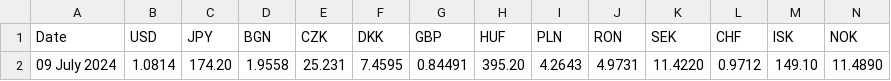
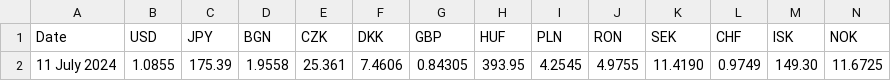
Before and after one commit to alexprengere/currencyconverter, a CSV file: currency_converter/eurofxref.csv, drawn as a sheet; only a part is shown; removed rows and columns are numbered as before the commit, all else as after; rows hold the shown columns only; the diff names each change by its address in the sheet, - before the commit and + after, or states it on an @@ line.

Commit message:
Update data

```diff
--- a/currency_converter/eurofxref.csv
+++ b/currency_converter/eurofxref.csv
-row 2: 09 July 2024 | 1.0814 | 174.20 | 1.9558 | 25.231 | 7.4595 | 0.84491 | 395.20 | 4.2643 | 4.9731 | 11.4220 | 0.9712 | 149.10 | 11.4890
+row 2: 11 July 2024 | 1.0855 | 175.39 | 1.9558 | 25.361 | 7.4606 | 0.84305 | 393.95 | 4.2545 | 4.9755 | 11.4190 | 0.9749 | 149.30 | 11.6725
```
Also changed, not shown: 1 other file.
